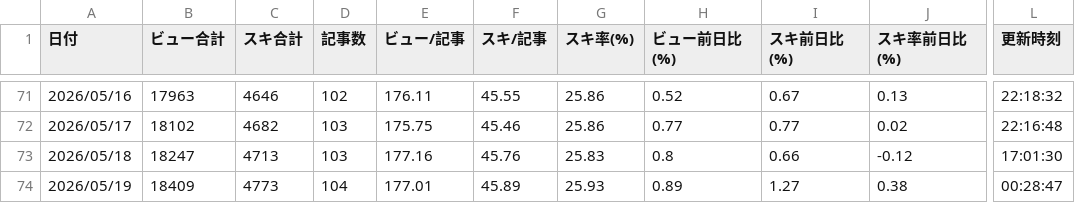
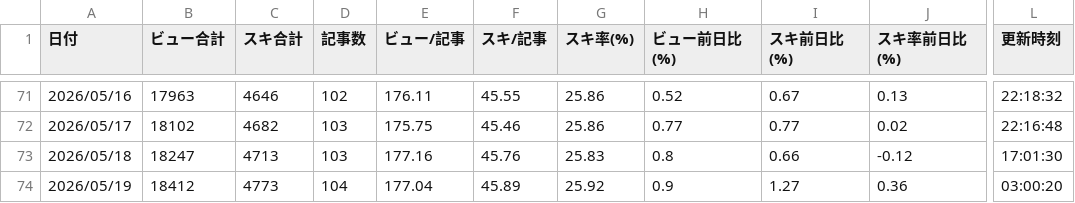
Before and after one commit to ganden0807-collab/note-stats-tracker, a CSV file: data/daily_summary.csv, drawn as a sheet; only a part is shown, gaps mark what is left out; the diff names each change by its address in the sheet, - before the commit and + after, or states it on an @@ line.

```diff
--- a/data/daily_summary.csv
+++ b/data/daily_summary.csv
-B74 (ビュー合計): 18409
+B74 (ビュー合計): 18412
-E74 (ビュー/記事): 177.01
+E74 (ビュー/記事): 177.04
-G74 (スキ率(%)): 25.93
+G74 (スキ率(%)): 25.92
-H74 (ビュー前日比(%)): 0.89
+H74 (ビュー前日比(%)): 0.9
-J74 (スキ率前日比(%)): 0.38
+J74 (スキ率前日比(%)): 0.36
-L74 (更新時刻): 00:28:47
+L74 (更新時刻): 03:00:20
```
Also changed, not shown: data/asset_articles.csv, data/period_ranking.csv, 2 other files.
